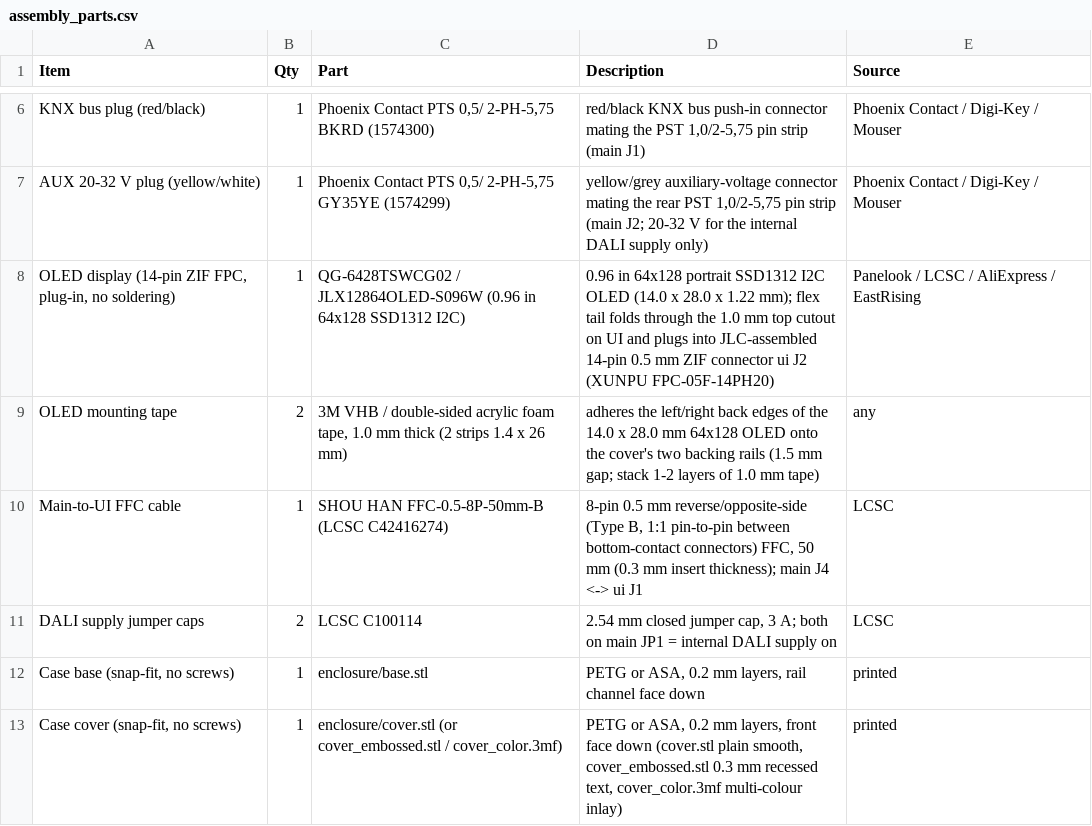
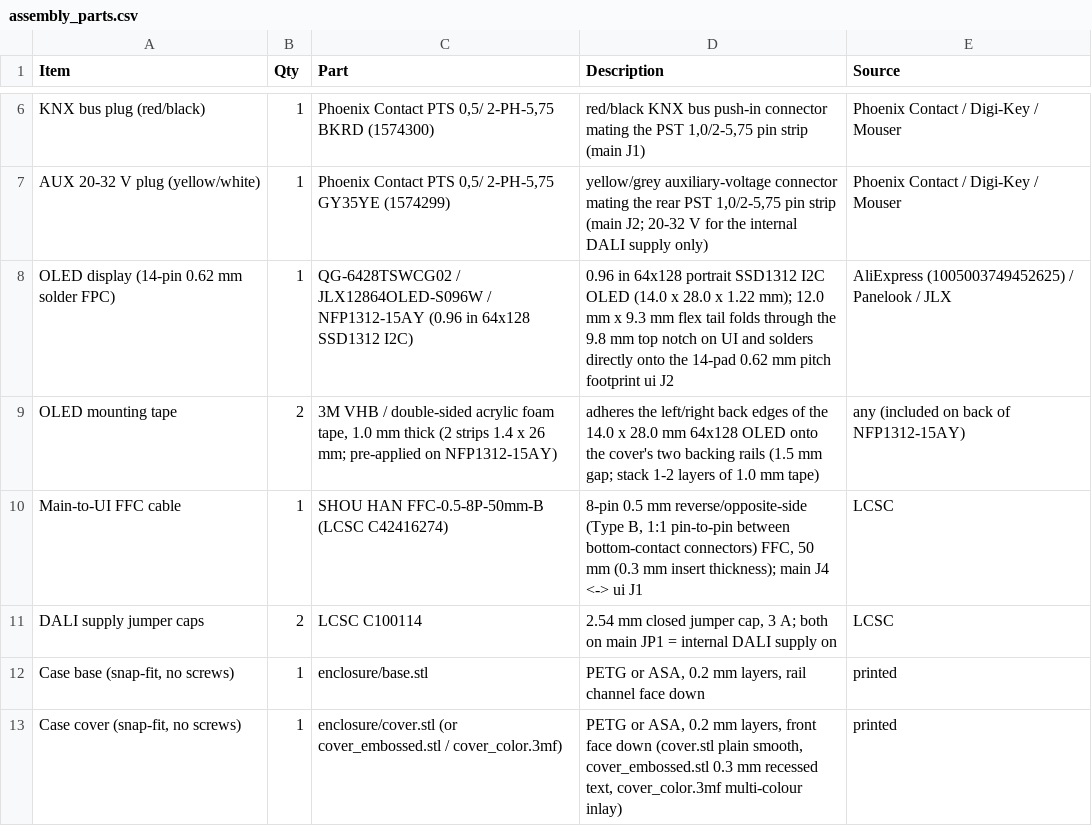
Before and after one commit to vbartusevicius/knx-dali-gateway, a CSV file: hardware/releases/v3/assembly_parts.csv, drawn as a sheet; only a part is shown, gaps mark what is left out.

```diff
--- a/hardware/releases/v3/assembly_parts.csv
+++ b/hardware/releases/v3/assembly_parts.csv
@@ -7,4 +7,4 @@ KNX bus plug (red/black),1,"Phoenix Contact PTS 0,5/ 2-PH-5,75 BKRD (1574300)","
 AUX 20-32 V plug (yellow/white),1,"Phoenix Contact PTS 0,5/ 2-PH-5,75 GY35YE (1574299)","yellow/grey auxiliary-voltage connector mating the rear PST 1,0/2-5,75 pin strip (main J2; 20-32 V for the internal DALI supply only)",Phoenix Contact / Digi-Key / Mouser
-"OLED display (14-pin ZIF FPC, plug-in, no soldering)",1,QG-6428TSWCG02 / JLX12864OLED-S096W (0.96 in 64x128 SSD1312 I2C),0.96 in 64x128 portrait SSD1312 I2C OLED (14.0 x 28.0 x 1.22 mm); flex tail folds through the 1.0 mm top cutout on UI and plugs into JLC-assembled 14-pin 0.5 mm ZIF connector ui J2 (XUNPU FPC-05F-14PH20),Panelook / LCSC / AliExpress / EastRising
-OLED mounting tape,2,"3M VHB / double-sided acrylic foam tape, 1.0 mm thick (2 strips 1.4 x 26 mm)",adheres the left/right back edges of the 14.0 x 28.0 mm 64x128 OLED onto the cover's two backing rails (1.5 mm gap; stack 1-2 layers of 1.0 mm tape),any
+OLED display (14-pin 0.62 mm solder FPC),1,QG-6428TSWCG02 / JLX12864OLED-S096W / NFP1312-15AY (0.96 in 64x128 SSD1312 I2C),0.96 in 64x128 portrait SSD1312 I2C OLED (14.0 x 28.0 x 1.22 mm); 12.0 mm x 9.3 mm flex tail folds through the 9.8 mm top notch on UI and solders directly onto the 14-pad 0.62 mm pitch footprint ui J2,AliExpress (1005003749452625) / Panelook / JLX
+OLED mounting tape,2,"3M VHB / double-sided acrylic foam tape, 1.0 mm thick (2 strips 1.4 x 26 mm; pre-applied on NFP1312-15AY)",adheres the left/right back edges of the 14.0 x 28.0 mm 64x128 OLED onto the cover's two backing rails (1.5 mm gap; stack 1-2 layers of 1.0 mm tape),any (included on back of NFP1312-15AY)
 Main-to-UI FFC cable,1,SHOU HAN FFC-0.5-8P-50mm-B (LCSC C42416274),"8-pin 0.5 mm reverse/opposite-side (Type B, 1:1 pin-to-pin between bottom-contact connectors) FFC, 50 mm (0.3 mm insert thickness); main J4 <-> ui J1",LCSC
```
Also changed, not shown: hardware/releases/v3/panel/panel_assembly_check.csv, hardware/releases/v3/panel/panel_bom_jlc.csv, 35 other files.
